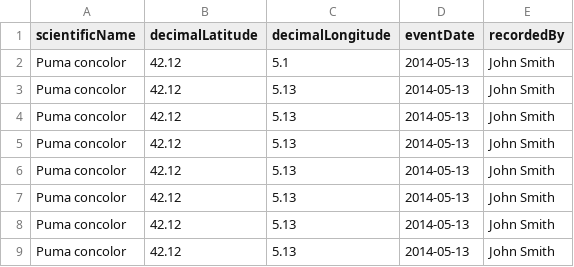
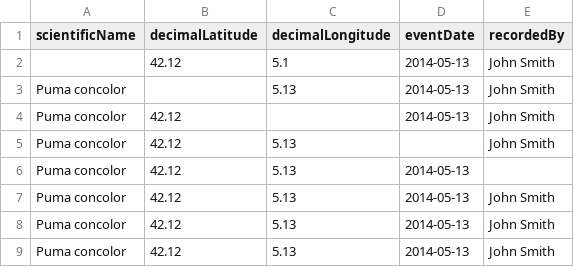
Before and after one commit to jotegui/mol-point-uploader, a CSV file: loader_app/static/examples/incomplete.csv, drawn as a sheet; only a part is shown.

Commit message:
Added check for recordedBy completeness

```diff
--- a/loader_app/static/examples/incomplete.csv
+++ b/loader_app/static/examples/incomplete.csv
@@ -1,7 +1,7 @@
 scientificName,decimalLatitude,decimalLongitude,eventDate,recordedBy
-Puma concolor,42.12,5.1,2014-05-13,John Smith
-Puma concolor,42.12,5.13,2014-05-13,John Smith
-Puma concolor,42.12,5.13,2014-05-13,John Smith
-Puma concolor,42.12,5.13,2014-05-13,John Smith
-Puma concolor,42.12,5.13,2014-05-13,John Smith
+,42.12,5.1,2014-05-13,John Smith
+Puma concolor,,5.13,2014-05-13,John Smith
+Puma concolor,42.12,,2014-05-13,John Smith
+Puma concolor,42.12,5.13,,John Smith
+Puma concolor,42.12,5.13,2014-05-13,
 Puma concolor,42.12,5.13,2014-05-13,John Smith
```
Also changed, not shown: 1 other file.
